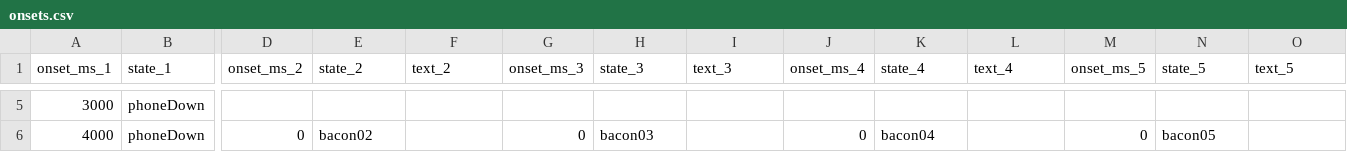
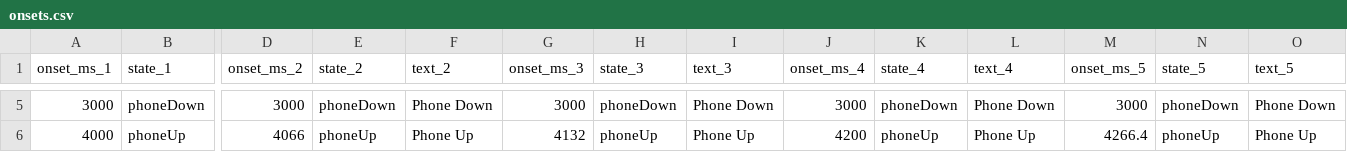
Before and after one commit to branlsnyder/ScreenTimeScore, a CSV file: onsets.csv, drawn as a sheet; only a part is shown, gaps mark what is left out; the diff covers the shown part only; the diff names each change by its address in the sheet, - before the commit and + after, or states it on an @@ line.

```diff
--- a/onsets.csv
+++ b/onsets.csv
-D5 (onset_ms_2): (empty)
+D5 (onset_ms_2): 3000
-E5 (state_2): (empty)
+E5 (state_2): phoneDown
-F5 (text_2): (empty)
+F5 (text_2): Phone Down
-G5 (onset_ms_3): (empty)
+G5 (onset_ms_3): 3000
-H5 (state_3): (empty)
+H5 (state_3): phoneDown
-I5 (text_3): (empty)
+I5 (text_3): Phone Down
-J5 (onset_ms_4): (empty)
+J5 (onset_ms_4): 3000
-K5 (state_4): (empty)
+K5 (state_4): phoneDown
-L5 (text_4): (empty)
+L5 (text_4): Phone Down
-M5 (onset_ms_5): (empty)
+M5 (onset_ms_5): 3000
-N5 (state_5): (empty)
+N5 (state_5): phoneDown
-O5 (text_5): (empty)
+O5 (text_5): Phone Down
-B6 (state_1): phoneDown
+B6 (state_1): phoneUp
-D6 (onset_ms_2): 0
+D6 (onset_ms_2): 4066
-E6 (state_2): bacon02
+E6 (state_2): phoneUp
-F6 (text_2): (empty)
+F6 (text_2): Phone Up
-G6 (onset_ms_3): 0
+G6 (onset_ms_3): 4132
-H6 (state_3): bacon03
+H6 (state_3): phoneUp
-I6 (text_3): (empty)
+I6 (text_3): Phone Up
-J6 (onset_ms_4): 0
+J6 (onset_ms_4): 4200
-K6 (state_4): bacon04
+K6 (state_4): phoneUp
-L6 (text_4): (empty)
+L6 (text_4): Phone Up
-M6 (onset_ms_5): 0
+M6 (onset_ms_5): 4266.4
-N6 (state_5): bacon05
+N6 (state_5): phoneUp
-O6 (text_5): (empty)
+O6 (text_5): Phone Up
```
Also changed, not shown: 4 added rows, 1 removed row and 85 edited cells elsewhere in this file, 5 other files.
